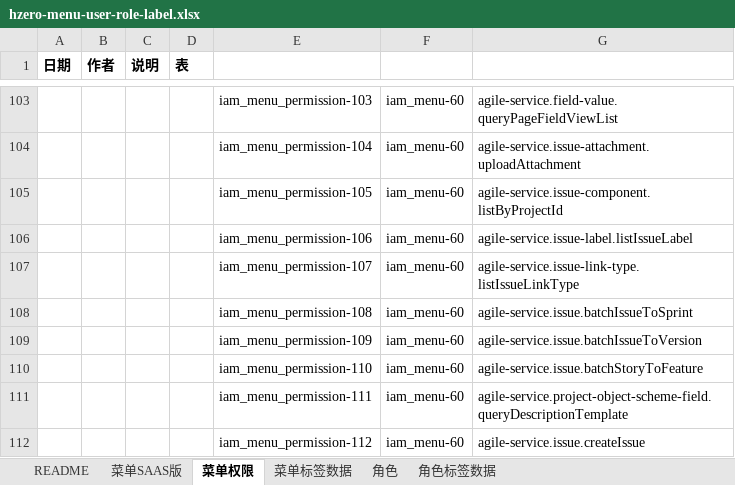
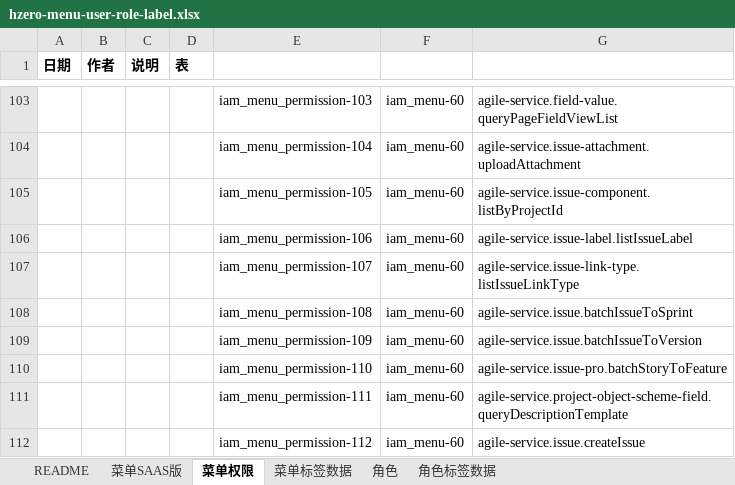
Before and after one commit to open-hand/agile-service, an Excel workbook: src/main/resources/script/db/init-data/agile_service/hzero_platform/hzero-menu-user-role-label.xlsx, sheet 菜单权限, drawn as a sheet; only a part is shown, gaps mark what is left out; values as stored, in another font and other column widths than the file's, no borders; the diff names each change by its address in the sheet, - before the commit and + after, or states it on an @@ line.

Commit message:
[IMP] 修改故事移动到特性接口权限code

```diff
--- a/src/main/resources/script/db/init-data/agile_service/hzero_platform/hzero-menu-user-role-label.xlsx (sheet 菜单权限)
+++ b/src/main/resources/script/db/init-data/agile_service/hzero_platform/hzero-menu-user-role-label.xlsx (sheet 菜单权限)
-G110: agile-service.issue.batchStoryToFeature
+G110: agile-service.issue-pro.batchStoryToFeature
```
